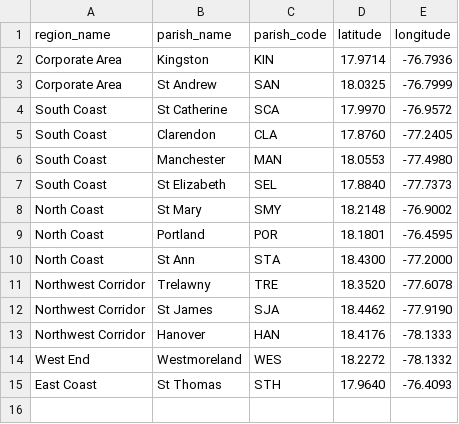
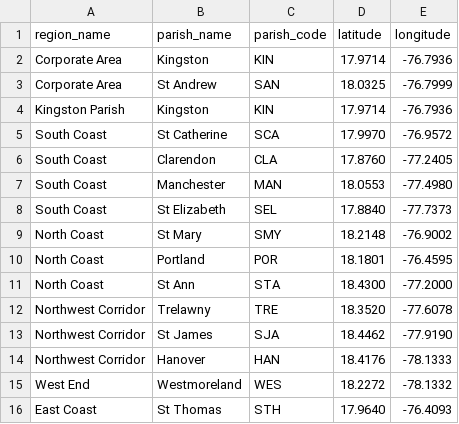
Before and after one commit to cpowe-ADT/ADinsights, a CSV file: dbt/seeds/geo_parish_lookup.csv, drawn as a sheet.

Commit message:
feat(dbt): map fixture region aliases

```diff
--- a/dbt/seeds/geo_parish_lookup.csv
+++ b/dbt/seeds/geo_parish_lookup.csv
@@ -3,2 +3,3 @@ Corporate Area,Kingston,KIN,17.9714,-76.7936
 Corporate Area,St Andrew,SAN,18.0325,-76.7999
+Kingston Parish,Kingston,KIN,17.9714,-76.7936
 South Coast,St Catherine,SCA,17.9970,-76.9572
```
